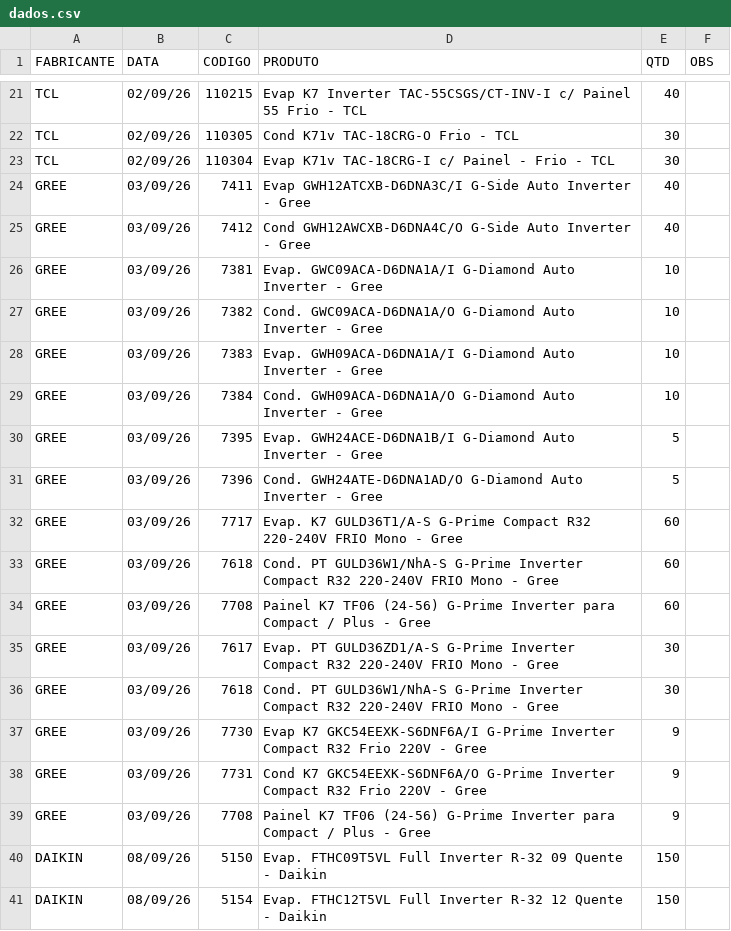
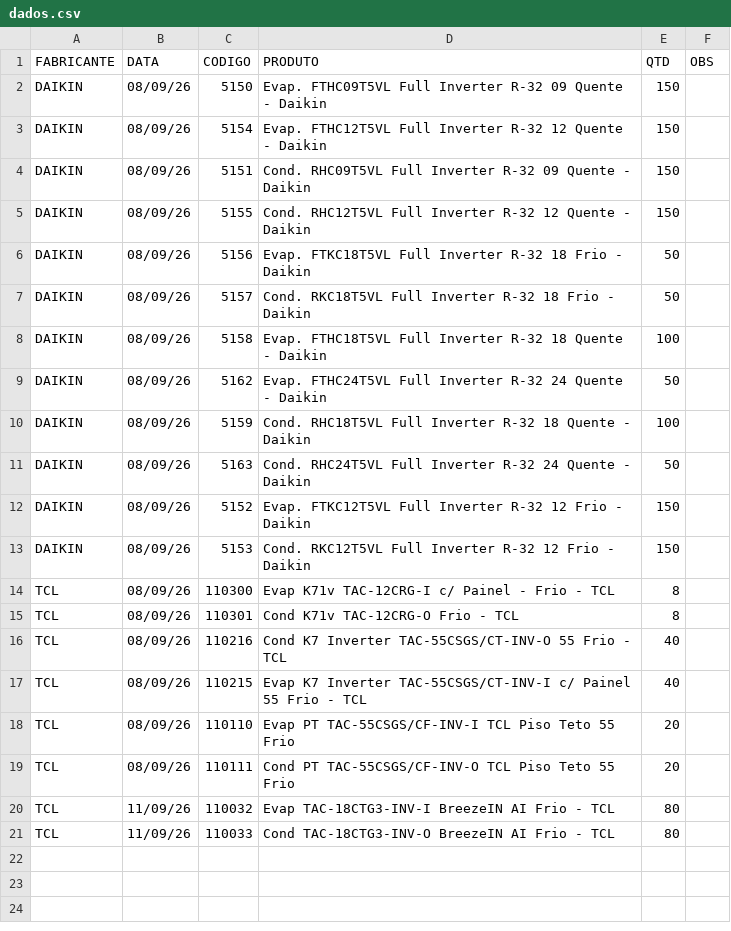
Before and after one commit to discomerciologistica/agendamentos, a CSV file: dados.csv, drawn as a sheet; only a part is shown, gaps mark what is left out; the shorter side is filled out with more unchanged rows; the diff covers the shown part only; the diff names each change by its address in the sheet, - before the commit and + after, or states it on an @@ line.

```diff
--- a/dados.csv
+++ b/dados.csv
-row 21: TCL | 02/09/26 | 110215 | Evap K7 Inverter TAC-55CSGS/CT-INV-I c/ Painel 55 Frio - TCL | 40
-row 22: TCL | 02/09/26 | 110305 | Cond K71v TAC-18CRG-O Frio - TCL | 30
-row 23: TCL | 02/09/26 | 110304 | Evap K71v TAC-18CRG-I c/ Painel - Frio - TCL | 30
-row 24: GREE | 03/09/26 | 7411 | Evap GWH12ATCXB-D6DNA3C/I G-Side Auto Inverter - Gree | 40
-row 25: GREE | 03/09/26 | 7412 | Cond GWH12AWCXB-D6DNA4C/O G-Side Auto Inverter - Gree | 40
-row 26: GREE | 03/09/26 | 7381 | Evap. GWC09ACA-D6DNA1A/I G-Diamond Auto Inverter - Gree | 10
-row 27: GREE | 03/09/26 | 7382 | Cond. GWC09ACA-D6DNA1A/O G-Diamond Auto Inverter - Gree | 10
-row 28: GREE | 03/09/26 | 7383 | Evap. GWH09ACA-D6DNA1A/I G-Diamond Auto Inverter - Gree | 10
-row 29: GREE | 03/09/26 | 7384 | Cond. GWH09ACA-D6DNA1A/O G-Diamond Auto Inverter - Gree | 10
-row 30: GREE | 03/09/26 | 7395 | Evap. GWH24ACE-D6DNA1B/I G-Diamond Auto Inverter - Gree | 5
-row 31: GREE | 03/09/26 | 7396 | Cond. GWH24ATE-D6DNA1AD/O G-Diamond Auto Inverter - Gree | 5
-row 32: GREE | 03/09/26 | 7717 | Evap. K7 GULD36T1/A-S G-Prime Compact R32 220-240V FRIO Mono - Gree | 60
-row 33: GREE | 03/09/26 | 7618 | Cond. PT GULD36W1/NhA-S G-Prime Inverter Compact R32 220-240V FRIO Mono - Gree | 60
-row 34: GREE | 03/09/26 | 7708 | Painel K7 TF06 (24-56) G-Prime Inverter para Compact / Plus - Gree | 60
-row 35: GREE | 03/09/26 | 7617 | Evap. PT GULD36ZD1/A-S G-Prime Inverter Compact R32 220-240V FRIO Mono - Gree | 30
-row 36: GREE | 03/09/26 | 7618 | Cond. PT GULD36W1/NhA-S G-Prime Inverter Compact R32 220-240V FRIO Mono - Gree | 30
-row 37: GREE | 03/09/26 | 7730 | Evap K7 GKC54EEXK-S6DNF6A/I G-Prime Inverter Compact R32 Frio 220V - Gree | 9
-row 38: GREE | 03/09/26 | 7731 | Cond K7 GKC54EEXK-S6DNF6A/O G-Prime Inverter Compact R32 Frio 220V - Gree | 9
-row 39: GREE | 03/09/26 | 7708 | Painel K7 TF06 (24-56) G-Prime Inverter para Compact / Plus - Gree | 9
```
Also changed, not shown: 19 removed rows elsewhere in this file, nfsfaturadassemagendamento.csv, 1 other file.
